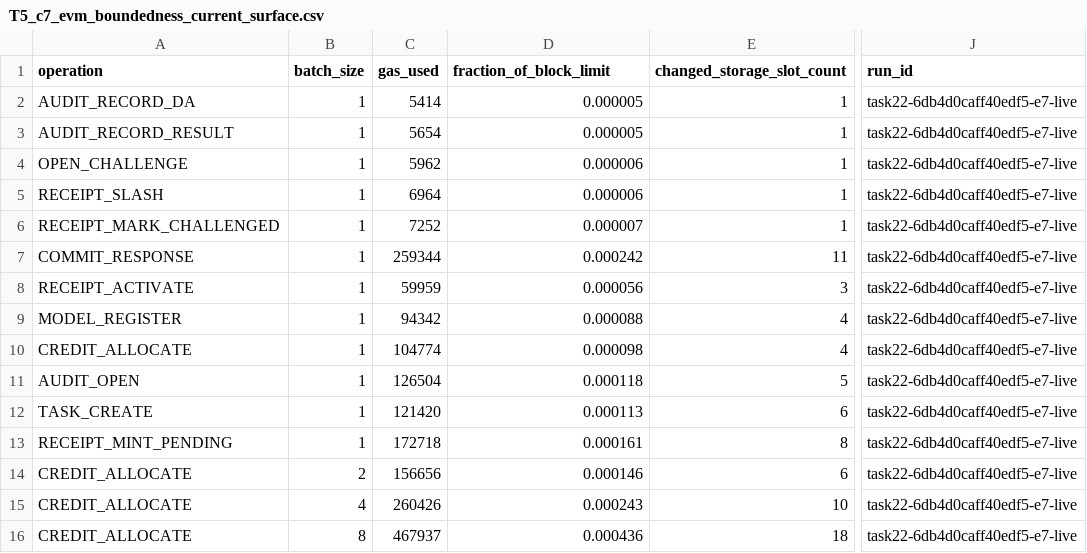
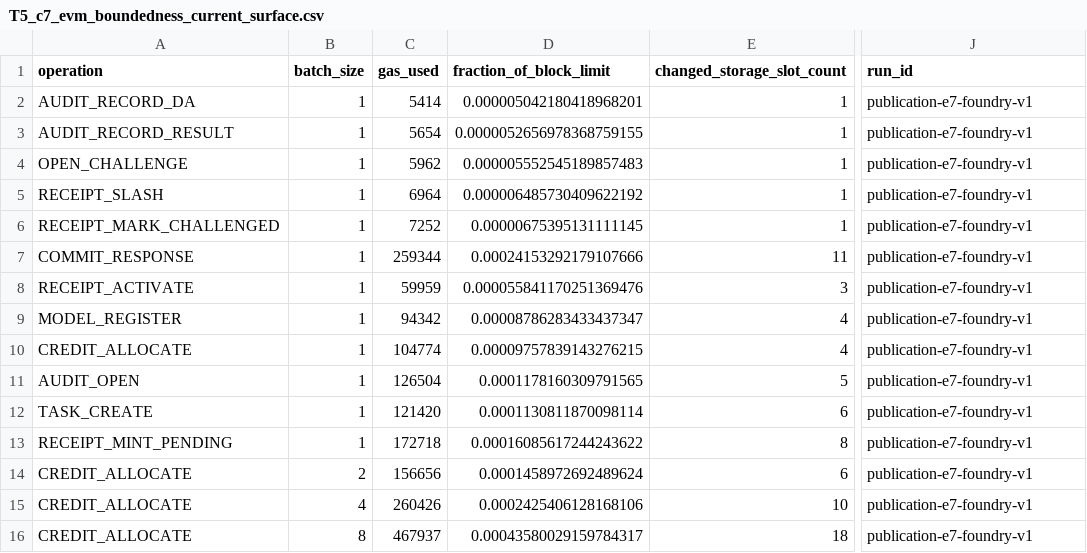
Before and after one commit to zmzubraj/PoI-mpp-publication-artifacts, a CSV file: docs/paper_artifacts/final/tables/T5_c7_evm_boundedness_current_surface.csv, drawn as a sheet; only a part is shown, gaps mark what is left out; the diff names each change by its address in the sheet, - before the commit and + after, or states it on an @@ line.

```diff
--- a/docs/paper_artifacts/final/tables/T5_c7_evm_boundedness_current_surface.csv
+++ b/docs/paper_artifacts/final/tables/T5_c7_evm_boundedness_current_surface.csv
-D2 (fraction_of_block_limit): 0.000005
+D2 (fraction_of_block_limit): 0.000005042180418968201
-J2:J16 (run_id): task22-6db4d0caff40edf5-e7-live
+J2:J16 (run_id): publication-e7-foundry-v1
-D3 (fraction_of_block_limit): 0.000005
+D3 (fraction_of_block_limit): 0.0000052656978368759155
-D4 (fraction_of_block_limit): 0.000006
+D4 (fraction_of_block_limit): 0.000005552545189857483
-D5 (fraction_of_block_limit): 0.000006
+D5 (fraction_of_block_limit): 0.000006485730409622192
-D6 (fraction_of_block_limit): 0.000007
+D6 (fraction_of_block_limit): 0.00000675395131111145
-D7 (fraction_of_block_limit): 0.000242
+D7 (fraction_of_block_limit): 0.00024153292179107666
-D8 (fraction_of_block_limit): 0.000056
+D8 (fraction_of_block_limit): 0.000055841170251369476
-D9 (fraction_of_block_limit): 0.000088
+D9 (fraction_of_block_limit): 0.00008786283433437347
-D10 (fraction_of_block_limit): 0.000098
+D10 (fraction_of_block_limit): 0.00009757839143276215
-D11 (fraction_of_block_limit): 0.000118
+D11 (fraction_of_block_limit): 0.0001178160309791565
-D12 (fraction_of_block_limit): 0.000113
+D12 (fraction_of_block_limit): 0.0001130811870098114
-D13 (fraction_of_block_limit): 0.000161
+D13 (fraction_of_block_limit): 0.00016085617244243622
-D14 (fraction_of_block_limit): 0.000146
+D14 (fraction_of_block_limit): 0.0001458972692489624
-D15 (fraction_of_block_limit): 0.000243
+D15 (fraction_of_block_limit): 0.0002425406128168106
-D16 (fraction_of_block_limit): 0.000436
+D16 (fraction_of_block_limit): 0.00043580029159784317
```
Also changed, not shown: docs/paper_artifacts/final/tables/T2_evidence_origin_rules.csv, docs/paper_artifacts/final/tables/T3_mpp_scope_and_deferred_scope.csv, 22 other files.
